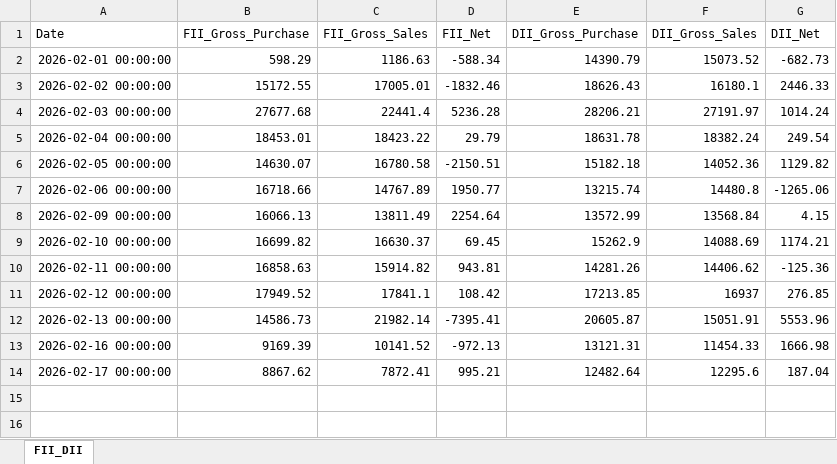
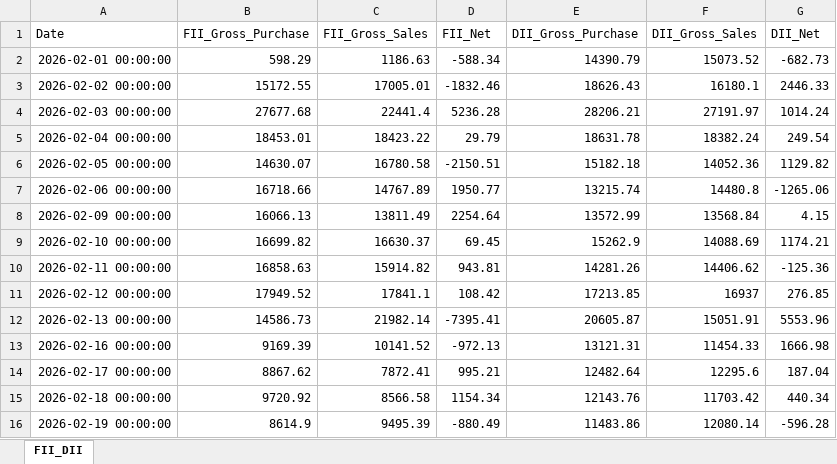
Before and after one commit to rouhin12/Exchanges_Data, an Excel workbook: FII_DII/fii_dii_data.xlsx, sheet FII_DII, drawn as a sheet; values as stored, in another font and other column widths than the file's, no borders; the diff names each change by its address in the sheet, - before the commit and + after, or states it on an @@ line.

```diff
--- a/FII_DII/fii_dii_data.xlsx (sheet FII_DII)
+++ b/FII_DII/fii_dii_data.xlsx (sheet FII_DII)
+row 15: 2026-02-18 00:00:00 | 9720.92 | 8566.58 | 1154.34 | 12143.76 | 11703.42 | 440.34
+row 16: 2026-02-19 00:00:00 | 8614.9 | 9495.39 | -880.49 | 11483.86 | 12080.14 | -596.28
```
Also changed, not shown: BSE/FnO/bse_fno_consolidated.xlsx, BSE/bse_daily.xlsx, 6 other files.
